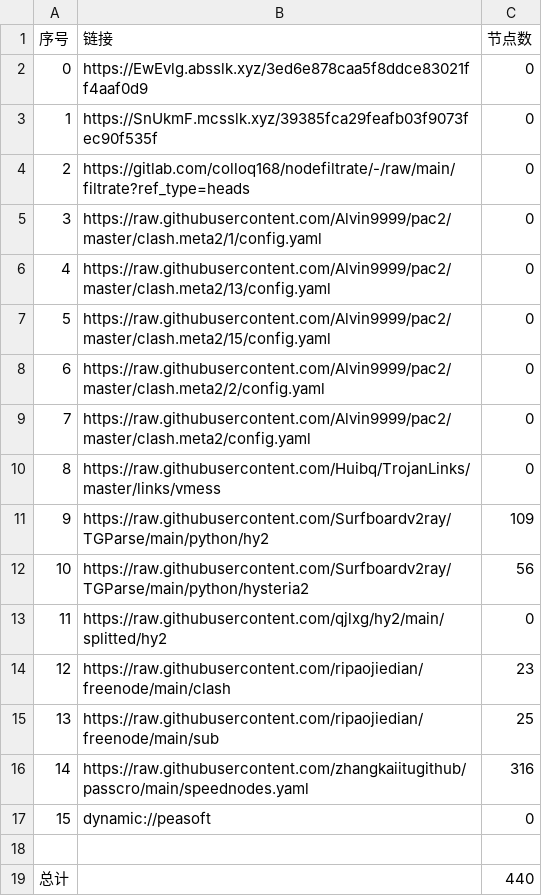
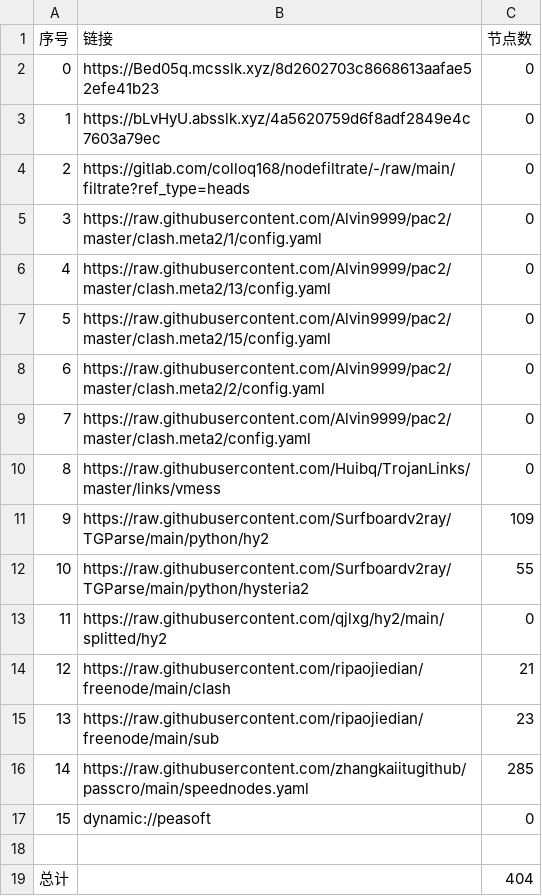
Before and after one commit to nowts71/NoMoreWalls, a CSV file: list_result.csv, drawn as a sheet.

```diff
--- a/list_result.csv
+++ b/list_result.csv
@@ -1,4 +1,4 @@
 序号,链接,节点数
-0,https://EwEvlg.absslk.xyz/3ed6e878caa5f8ddce83021ff4aaf0d9,0
-1,https://SnUkmF.mcsslk.xyz/39385fca29feafb03f9073fec90f535f,0
+0,https://Bed05q.mcsslk.xyz/8d2602703c8668613aafae52efe41b23,0
+1,https://bLvHyU.absslk.xyz/4a5620759d6f8adf2849e4c7603a79ec,0
 2,https://gitlab.com/colloq168/nodefiltrate/-/raw/main/filtrate?ref_type=heads,0
@@ -11,9 +11,9 @@
 9,https://raw.githubusercontent.com/Surfboardv2ray/TGParse/main/python/hy2,109
-10,https://raw.githubusercontent.com/Surfboardv2ray/TGParse/main/python/hysteria2,56
+10,https://raw.githubusercontent.com/Surfboardv2ray/TGParse/main/python/hysteria2,55
 11,https://raw.githubusercontent.com/qjlxg/hy2/main/splitted/hy2,0
-12,https://raw.githubusercontent.com/ripaojiedian/freenode/main/clash,23
-13,https://raw.githubusercontent.com/ripaojiedian/freenode/main/sub,25
-14,https://raw.githubusercontent.com/zhangkaiitugithub/passcro/main/speednodes.yaml,316
+12,https://raw.githubusercontent.com/ripaojiedian/freenode/main/clash,21
+13,https://raw.githubusercontent.com/ripaojiedian/freenode/main/sub,23
+14,https://raw.githubusercontent.com/zhangkaiitugithub/passcro/main/speednodes.yaml,285
 15,dynamic://peasoft,0
 
-总计,,440
+总计,,404
```
Also changed, not shown: 24 other files.
